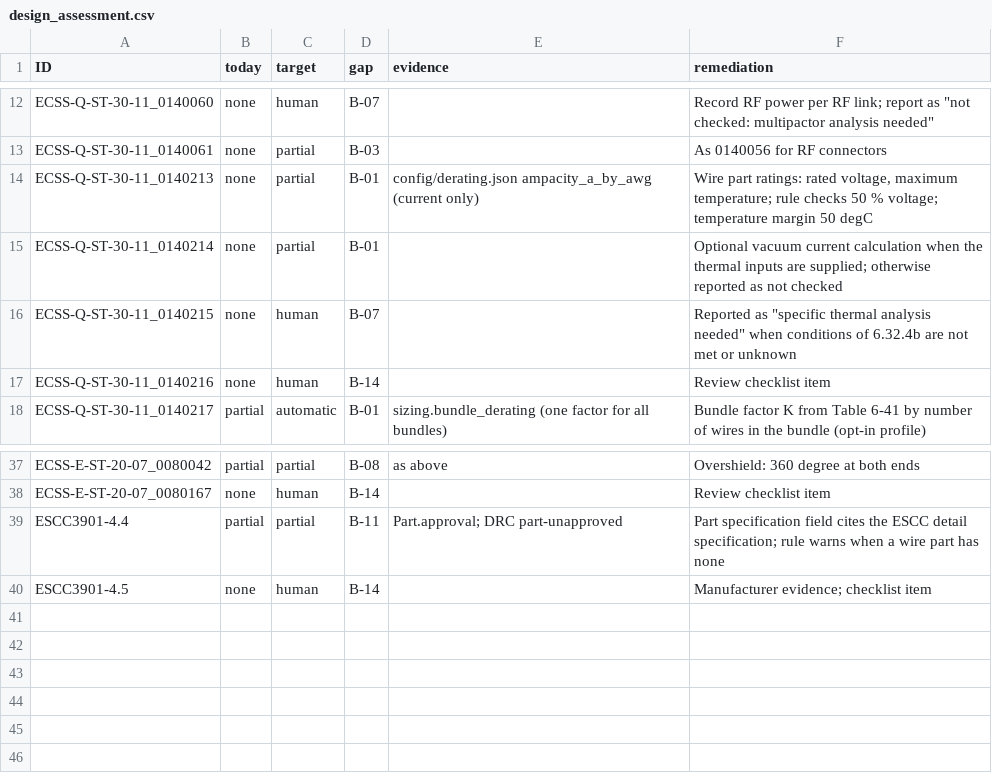
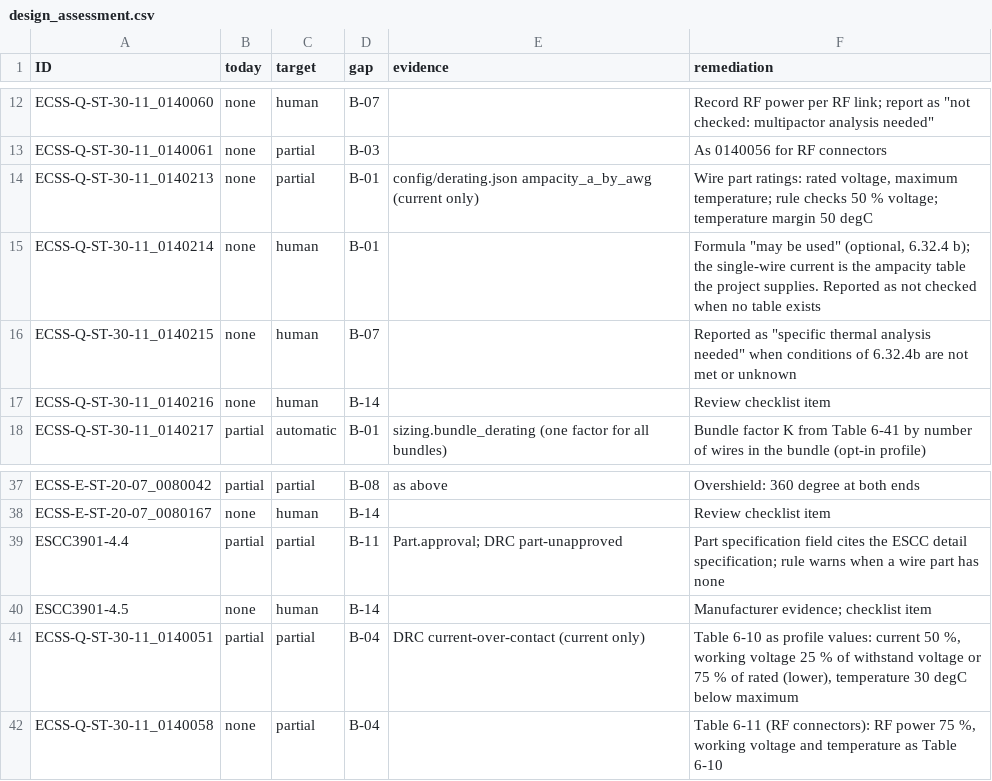
Before and after one commit to 0h3xn4/WireViz, a CSV file: harness/compliance/assessment/design_assessment.csv, drawn as a sheet; only a part is shown, gaps mark what is left out.

```diff
--- a/harness/compliance/assessment/design_assessment.csv
+++ b/harness/compliance/assessment/design_assessment.csv
@@ -14,3 +14,3 @@ ECSS-Q-ST-30-11_0140061,none,partial,B-03,,As 0140056 for RF connectors
 ECSS-Q-ST-30-11_0140213,none,partial,B-01,config/derating.json ampacity_a_by_awg (current only),"Wire part ratings: rated voltage, maximum temperature; rule checks 50 % voltage; temperature margin 50 degC"
-ECSS-Q-ST-30-11_0140214,none,partial,B-01,,Optional vacuum current calculation when the thermal inputs are supplied; otherwise reported as not checked
+ECSS-Q-ST-30-11_0140214,none,human,B-01,,"Formula ""may be used"" (optional, 6.32.4 b); the single-wire current is the ampacity table the project supplies. Reported as not checked when no table exists"
 ECSS-Q-ST-30-11_0140215,none,human,B-07,,"Reported as ""specific thermal analysis needed"" when conditions of 6.32.4b are not met or unknown"
@@ -40 +40,3 @@ ESCC3901-4.4,partial,partial,B-11,Part.approval; DRC part-unapproved,Part specif
 ESCC3901-4.5,none,human,B-14,,Manufacturer evidence; checklist item
+ECSS-Q-ST-30-11_0140051,partial,partial,B-04,DRC current-over-contact (current only),"Table 6-10 as profile values: current 50 %, working voltage 25 % of withstand voltage or 75 % of rated (lower), temperature 30 degC below maximum"
+ECSS-Q-ST-30-11_0140058,none,partial,B-04,,"Table 6-11 (RF connectors): RF power 75 %, working voltage and temperature as Table 6-10"
```
Also changed, not shown: harness/compliance/compliance_matrix.csv, harness/compliance/requirements/ECSS-E-ST-20-07C.csv, 4 other files.
